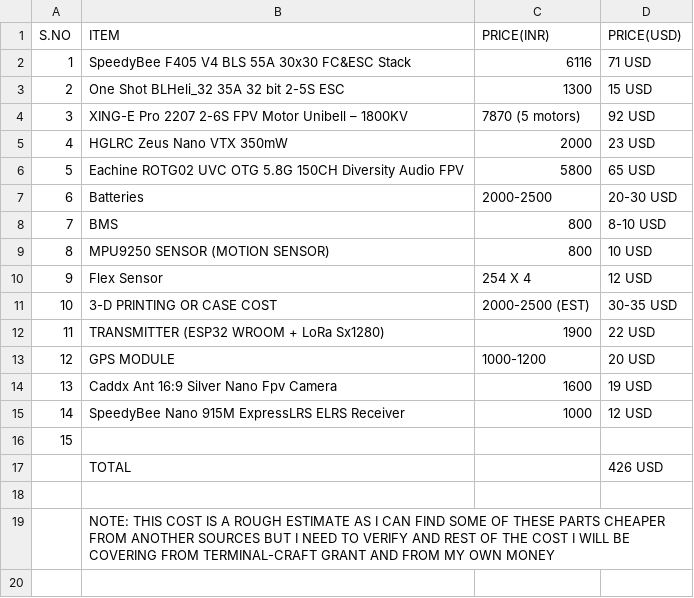
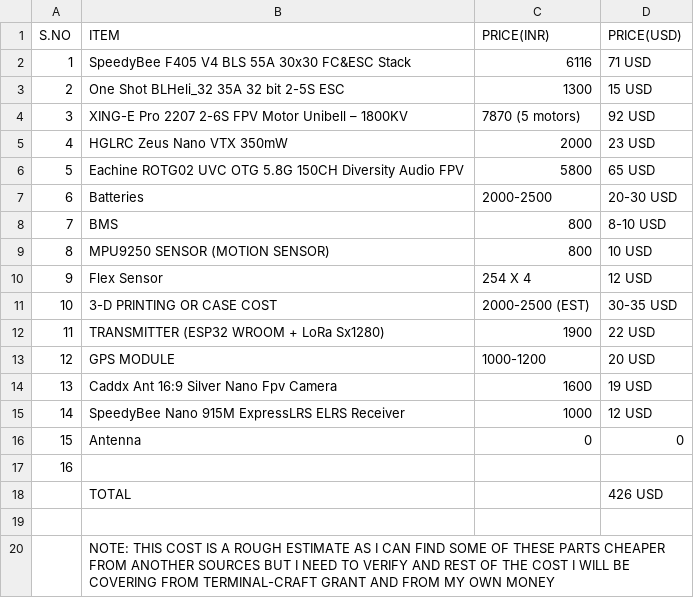
Before and after one commit to adhyys07/Motion-Drone, a CSV file: BOM/bom.csv, drawn as a sheet; addresses are those after the commit; the diff names each change by its address in the sheet, - before the commit and + after, or states it on an @@ line.

Commit message:
Update bom.csv

```diff
--- a/BOM/bom.csv
+++ b/BOM/bom.csv
+row 16: 15 | Antenna | 0 | 0
@@ column A (S.NO) renumbered in row 17 @@
```
